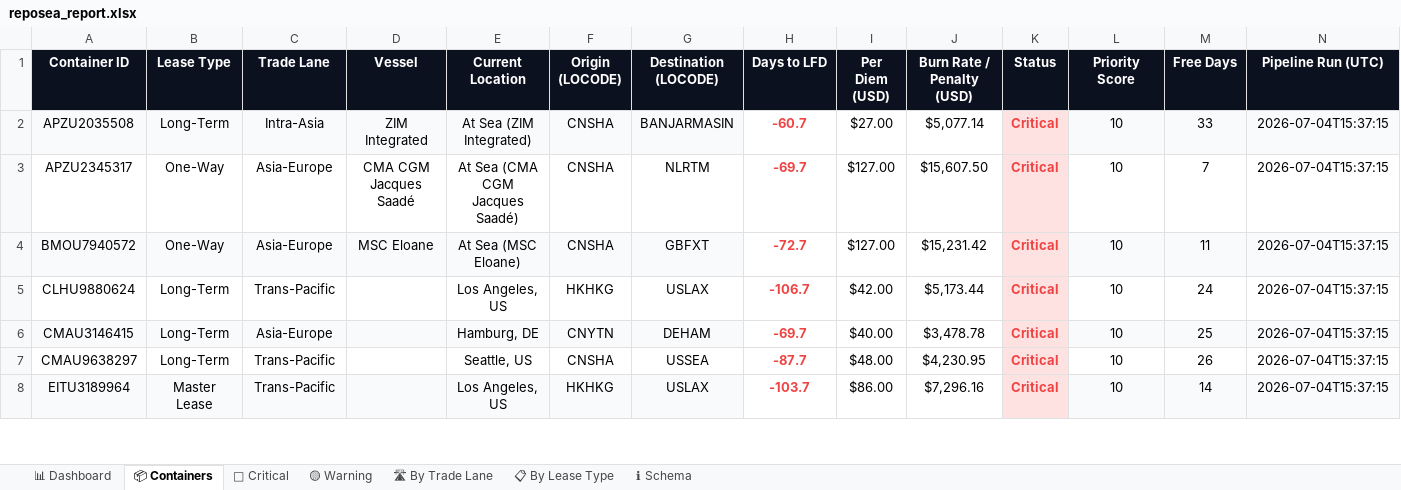
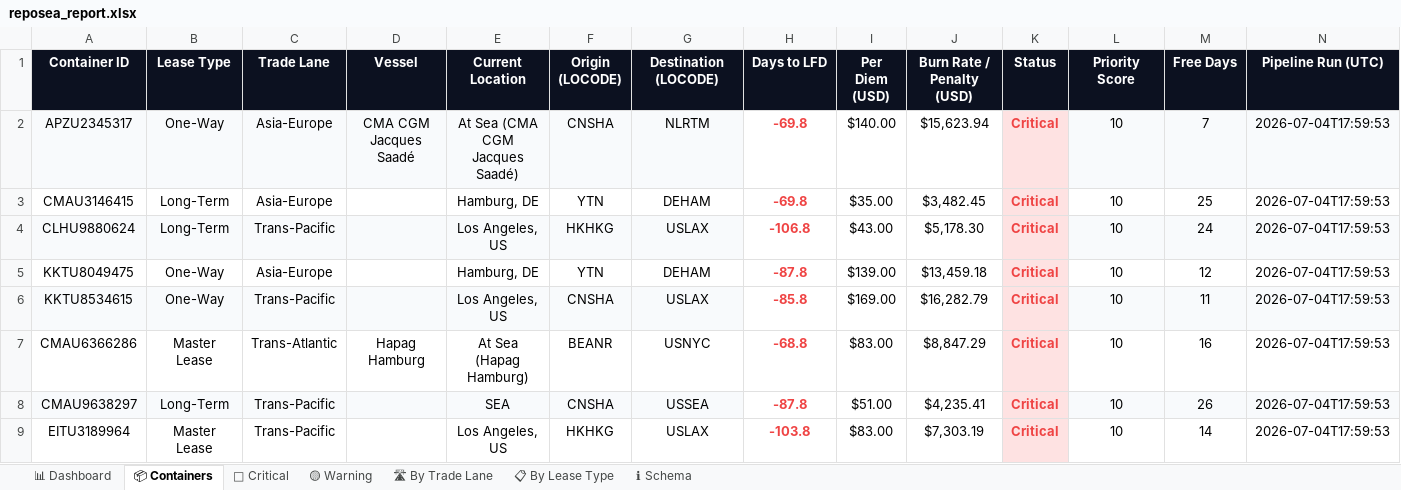
Before and after one commit to rahulmistry18/Reposea_container_optimizer, an Excel workbook: data/exports/reposea_report.xlsx, sheet 📦 Containers, drawn as a sheet; only a part is shown; values as stored, in another font and other column widths than the file's, no borders; table styles not drawn; removed rows and columns are numbered as before the commit, all else as after; the diff covers the shown part only; the diff names each change by its address in the sheet, - before the commit and + after, or states it on an @@ line.

Commit message:
chore(data): pipeline run 2026-07-04T09:59:55Z [skip ci]

```diff
--- a/data/exports/reposea_report.xlsx (sheet 📦 Containers)
+++ b/data/exports/reposea_report.xlsx (sheet 📦 Containers)
-row 2: APZU2035508 | Long-Term | Intra-Asia | ZIM Integrated | At Sea (ZIM Integrated) | CNSHA | BANJARMASIN | -60.7 | $27.00 | $5,077.14 | Critical | 10 | 33 | 2026-07-04T15:37:15
-A2:G2 fill: none
+A2:G2 fill: #F8FAFC
-H2 (Days to LFD): -69.7
+H2 (Days to LFD): -69.8
-I2 (Per Diem (USD)): $127.00
+I2 (Per Diem (USD)): $140.00
-J2 (Burn Rate / Penalty (USD)): $15,607.50
+J2 (Burn Rate / Penalty (USD)): $15,623.94
-L2:N2 fill: none
+L2:N2 fill: #F8FAFC
-N2 (Pipeline Run (UTC)): 2026-07-04T15:37:15
+N2 (Pipeline Run (UTC)): 2026-07-04T17:59:53
-row 4: BMOU7940572 | One-Way | Asia-Europe | MSC Eloane | At Sea (MSC Eloane) | CNSHA | GBFXT | -72.7 | $127.00 | $15,231.42 | Critical | 10 | 11 | 2026-07-04T15:37:15
+row 3: CMAU3146415 | Long-Term | Asia-Europe |  | Hamburg, DE | YTN | DEHAM | -69.8 | $35.00 | $3,482.45 | Critical | 10 | 25 | 2026-07-04T17:59:53
-A4:G4 fill: none
+A4:G4 fill: #F8FAFC
-H4 (Days to LFD): -106.7
+H4 (Days to LFD): -106.8
-I4 (Per Diem (USD)): $42.00
+I4 (Per Diem (USD)): $43.00
-J4 (Burn Rate / Penalty (USD)): $5,173.44
+J4 (Burn Rate / Penalty (USD)): $5,178.30
-L4:N4 fill: none
+L4:N4 fill: #F8FAFC
-N4 (Pipeline Run (UTC)): 2026-07-04T15:37:15
+N4 (Pipeline Run (UTC)): 2026-07-04T17:59:53
-row 6: CMAU3146415 | Long-Term | Asia-Europe |  | Hamburg, DE | CNYTN | DEHAM | -69.7 | $40.00 | $3,478.78 | Critical | 10 | 25 | 2026-07-04T15:37:15
+row 5: KKTU8049475 | One-Way | Asia-Europe |  | Hamburg, DE | YTN | DEHAM | -87.8 | $139.00 | $13,459.18 | Critical | 10 | 12 | 2026-07-04T17:59:53
+row 6: KKTU8534615 | One-Way | Trans-Pacific |  | Los Angeles, US | CNSHA | USLAX | -85.8 | $169.00 | $16,282.79 | Critical | 10 | 11 | 2026-07-04T17:59:53
+row 7: CMAU6366286 | Master Lease | Trans-Atlantic | Hapag Hamburg | At Sea (Hapag Hamburg) | BEANR | USNYC | -68.8 | $83.00 | $8,847.29 | Critical | 10 | 16 | 2026-07-04T17:59:53
-A8:G8 fill: none
+A8:G8 fill: #F8FAFC
-E8 (Current Location): Seattle, US
+E8 (Current Location): SEA
-H8 (Days to LFD): -87.7
+H8 (Days to LFD): -87.8
-I8 (Per Diem (USD)): $48.00
+I8 (Per Diem (USD)): $51.00
-J8 (Burn Rate / Penalty (USD)): $4,230.95
+J8 (Burn Rate / Penalty (USD)): $4,235.41
-L8:N8 fill: none
+L8:N8 fill: #F8FAFC
-N8:N9 (Pipeline Run (UTC)): 2026-07-04T15:37:15
+N8:N9 (Pipeline Run (UTC)): 2026-07-04T17:59:53
-A9:G9 fill: #F8FAFC
+A9:G9 fill: none
-H9 (Days to LFD): -103.7
+H9 (Days to LFD): -103.8
-I9 (Per Diem (USD)): $86.00
+I9 (Per Diem (USD)): $83.00
-J9 (Burn Rate / Penalty (USD)): $7,296.16
+J9 (Burn Rate / Penalty (USD)): $7,303.19
-L9:N9 fill: #F8FAFC
+L9:N9 fill: none
```
Also changed, not shown: 10 added rows, 11 removed rows, 75 edited cells and cell formats elsewhere in this sheet, sheet 🔴 Critical, sheet 🛣 By Trade Lane, sheet 📊 Dashboard, sheet 📋 By Lease Type, 7 other files.
